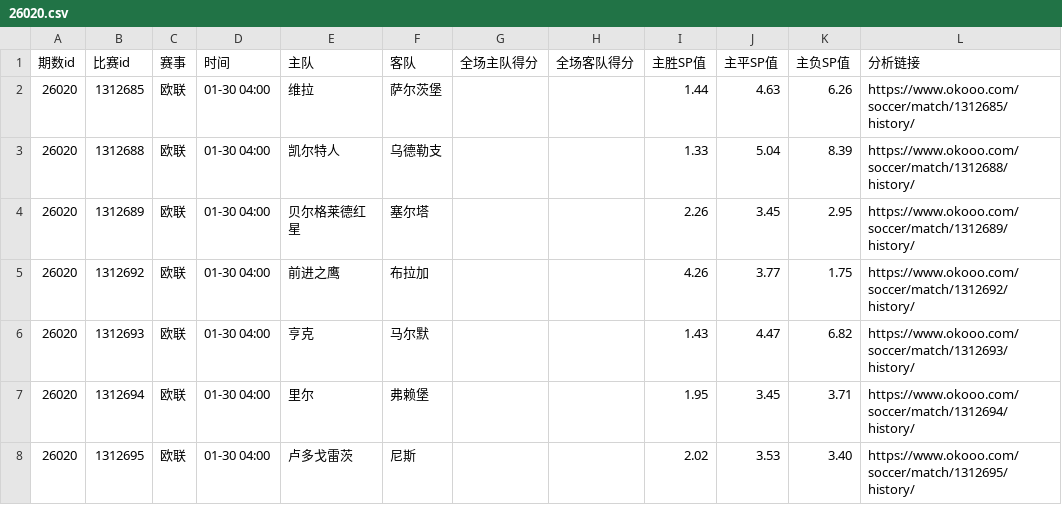
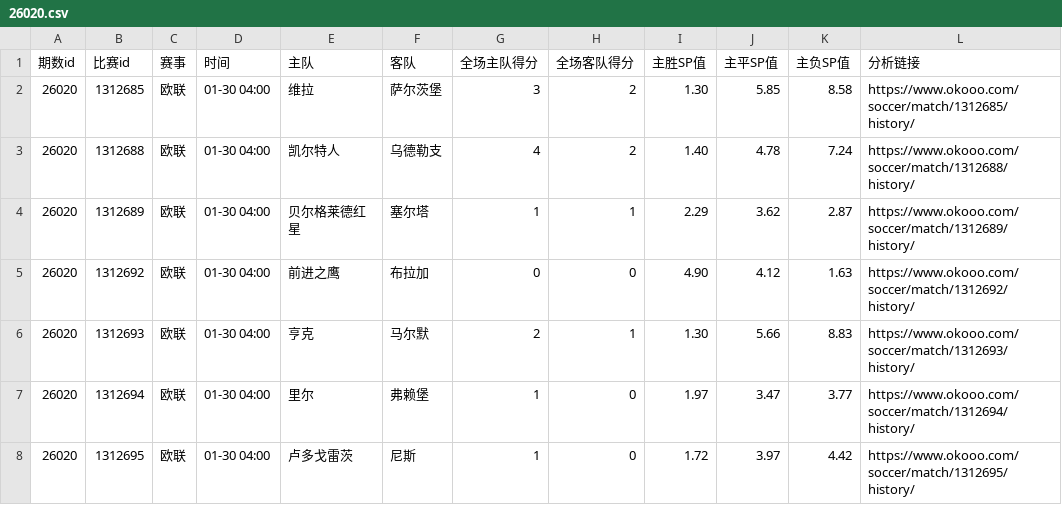
Before and after one commit to EliasCai/football-data-mining, a CSV file: data/overview/26020.csv, drawn as a sheet; only a part is shown; the diff covers the shown part only.

```diff
--- a/data/overview/26020.csv
+++ b/data/overview/26020.csv
@@ -1,8 +1,8 @@
 期数id,比赛id,赛事,时间,主队,客队,全场主队得分,全场客队得分,主胜SP值,主平SP值,主负SP值,分析链接
-26020,1312685,欧联,01-30 04:00,维拉,萨尔茨堡,,,1.44,4.63,6.26,https://www.okooo.com/soccer/match/1312685/history/
-26020,1312688,欧联,01-30 04:00,凯尔特人,乌德勒支,,,1.33,5.04,8.39,https://www.okooo.com/soccer/match/1312688/history/
-26020,1312689,欧联,01-30 04:00,贝尔格莱德红星,塞尔塔,,,2.26,3.45,2.95,https://www.okooo.com/soccer/match/1312689/history/
-26020,1312692,欧联,01-30 04:00,前进之鹰,布拉加,,,4.26,3.77,1.75,https://www.okooo.com/soccer/match/1312692/history/
-26020,1312693,欧联,01-30 04:00,亨克,马尔默,,,1.43,4.47,6.82,https://www.okooo.com/soccer/match/1312693/history/
-26020,1312694,欧联,01-30 04:00,里尔,弗赖堡,,,1.95,3.45,3.71,https://www.okooo.com/soccer/match/1312694/history/
-26020,1312695,欧联,01-30 04:00,卢多戈雷茨,尼斯,,,2.02,3.53,3.40,https://www.okooo.com/soccer/match/1312695/history/
+26020,1312685,欧联,01-30 04:00,维拉,萨尔茨堡,3,2,1.30,5.85,8.58,https://www.okooo.com/soccer/match/1312685/history/
+26020,1312688,欧联,01-30 04:00,凯尔特人,乌德勒支,4,2,1.40,4.78,7.24,https://www.okooo.com/soccer/match/1312688/history/
+26020,1312689,欧联,01-30 04:00,贝尔格莱德红星,塞尔塔,1,1,2.29,3.62,2.87,https://www.okooo.com/soccer/match/1312689/history/
+26020,1312692,欧联,01-30 04:00,前进之鹰,布拉加,0,0,4.90,4.12,1.63,https://www.okooo.com/soccer/match/1312692/history/
+26020,1312693,欧联,01-30 04:00,亨克,马尔默,2,1,1.30,5.66,8.83,https://www.okooo.com/soccer/match/1312693/history/
+26020,1312694,欧联,01-30 04:00,里尔,弗赖堡,1,0,1.97,3.47,3.77,https://www.okooo.com/soccer/match/1312694/history/
+26020,1312695,欧联,01-30 04:00,卢多戈雷茨,尼斯,1,0,1.72,3.97,4.42,https://www.okooo.com/soccer/match/1312695/history/
```
Also changed, not shown: 35 edited cells elsewhere in this file, data/overview/26018.csv, data/overview/26019.csv, 9 other files.
